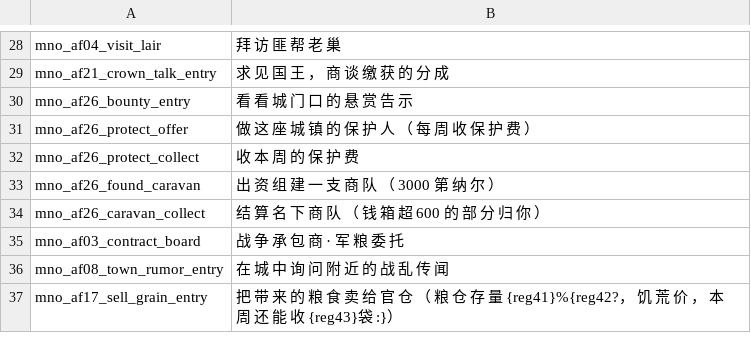
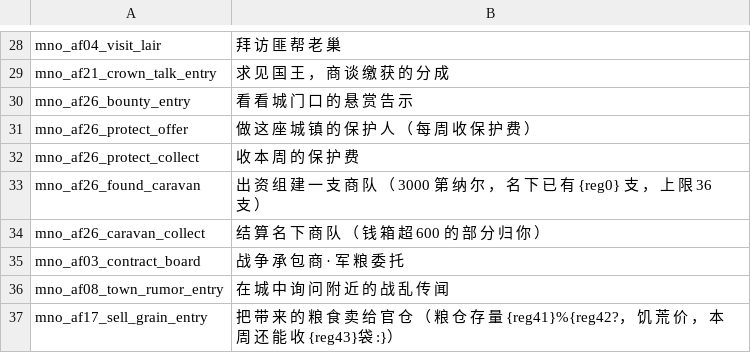
Before and after one commit to Augdgasjkh354-lang/ok, a CSV file: localization/cn_s/game_menus.csv, drawn as a sheet; only a part is shown, gaps mark what is left out.

```diff
--- a/localization/cn_s/game_menus.csv
+++ b/localization/cn_s/game_menus.csv
@@ -32,3 +32,3 @@ mno_af26_protect_offer|做 这 座 城 镇 的 保 护 人 （ 每 周 收 保
 mno_af26_protect_collect|收 本 周 的 保 护 费
-mno_af26_found_caravan|出 资 组 建 一 支 商 队 （ 3000 第 纳 尔 ）
+mno_af26_found_caravan|出 资 组 建 一 支 商 队 （ 3000 第 纳 尔 ， 名 下 已 有 {reg0} 支 ， 上 限 36 支 ）
 mno_af26_caravan_collect|结 算 名 下 商 队 （ 钱 箱 超 600 的 部 分 归 你 ）
```
Also changed, not shown: localization/cns/game_menus.csv, 11 other files.
